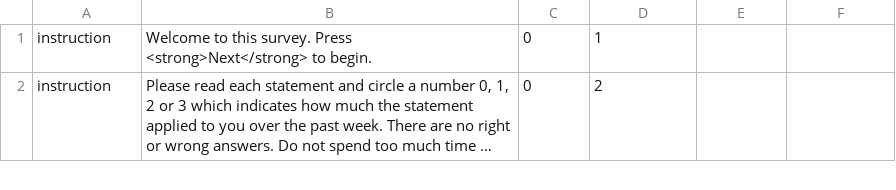
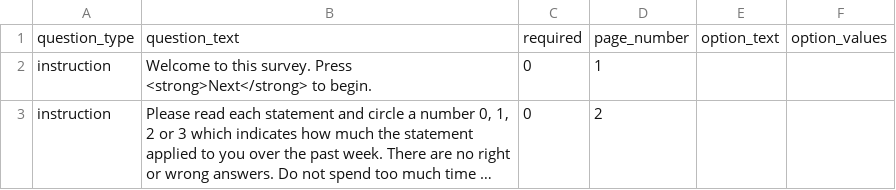
Before and after one commit to expfactory/expfactory-surveys, a TSV file: depression_anxiety_stress_scales_21survey/survey.tsv, drawn as a sheet; only a part is shown; long unchanged cells end in …; the diff names each change by its address in the sheet, - before the commit and + after, or states it on an @@ line.

Commit message:
Added header to depression anxiety survey.tsv

```diff
--- a/depression_anxiety_stress_scales_21survey/survey.tsv
+++ b/depression_anxiety_stress_scales_21survey/survey.tsv
+row 1: question_type | question_text | required | page_number | option_text | option_values
```
